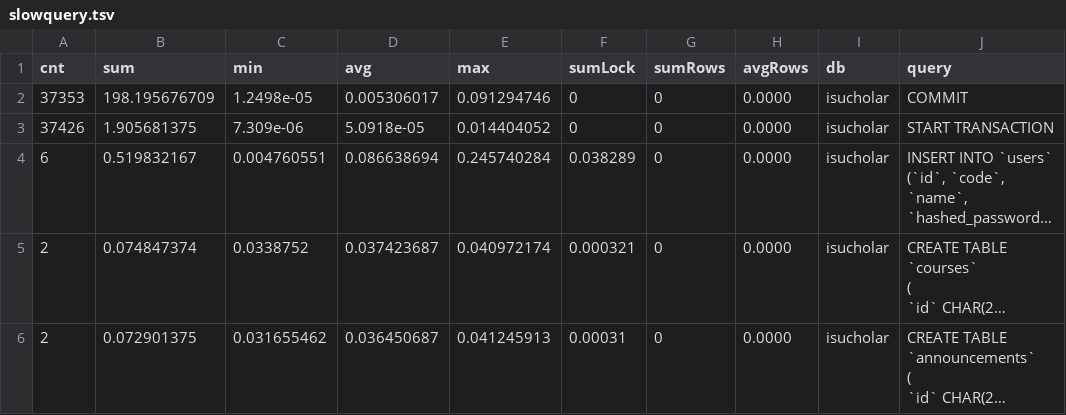
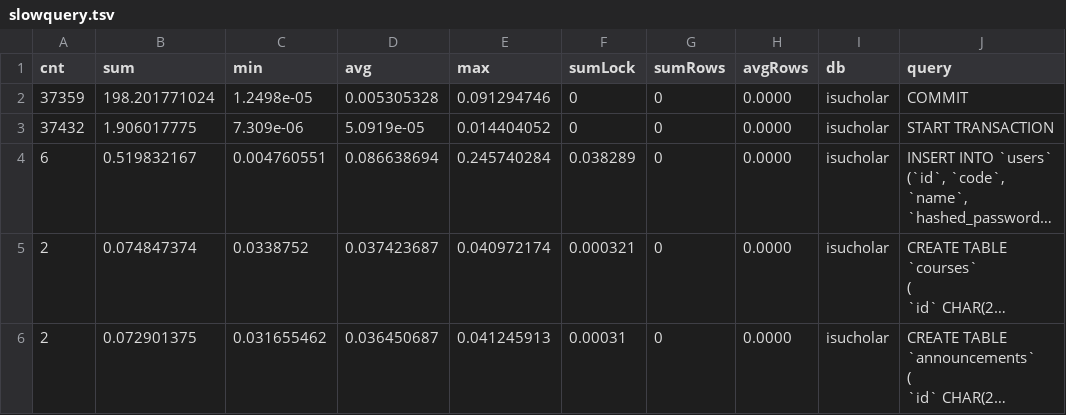
Before and after one commit to matsuu/isucon11f, a TSV file: result/slowquery.tsv, drawn as a sheet; only a part is shown; long unchanged cells end in …; the diff names each change by its address in the sheet, - before the commit and + after, or states it on an @@ line.

Commit message:
result周りを調整

```diff
--- a/result/slowquery.tsv
+++ b/result/slowquery.tsv
-A2 (cnt): 37353
+A2 (cnt): 37359
-B2 (sum): 198.195676709
+B2 (sum): 198.201771024
-D2 (avg): 0.005306017
+D2 (avg): 0.005305328
-A3 (cnt): 37426
+A3 (cnt): 37432
-B3 (sum): 1.905681375
+B3 (sum): 1.906017775
-D3 (avg): 5.0918e-05
+D3 (avg): 5.0919e-05
```
Also changed, not shown: 3 other files.
